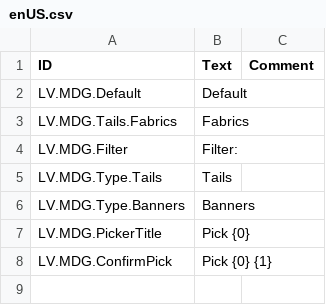
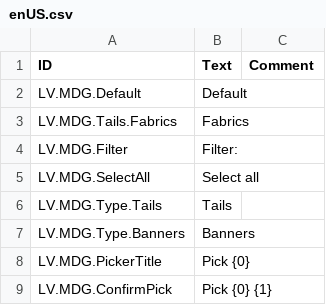
Before and after one commit to datvm/TimberbornMods, a CSV file: ModdableDecalGroups/Localizations/enUS.csv, drawn as a sheet.

```diff
--- a/ModdableDecalGroups/Localizations/enUS.csv
+++ b/ModdableDecalGroups/Localizations/enUS.csv
@@ -4,2 +4,3 @@ LV.MDG.Tails.Fabrics,"Fabrics",
 LV.MDG.Filter,"Filter:",
+LV.MDG.SelectAll,"Select all",
 LV.MDG.Type.Tails,"Tails",
```
Also changed, not shown: 4 other files.
